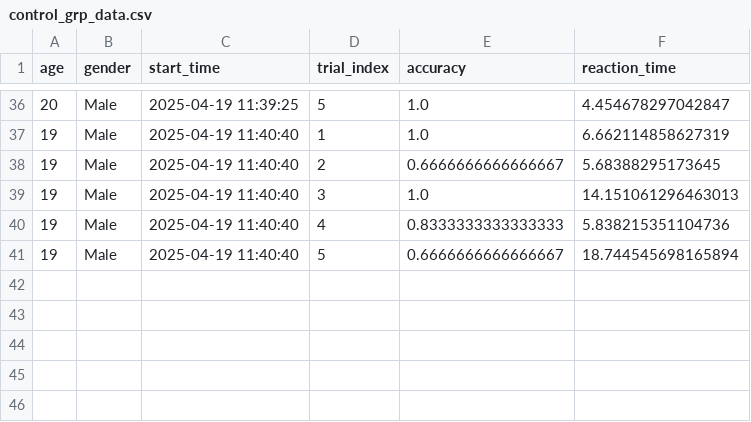
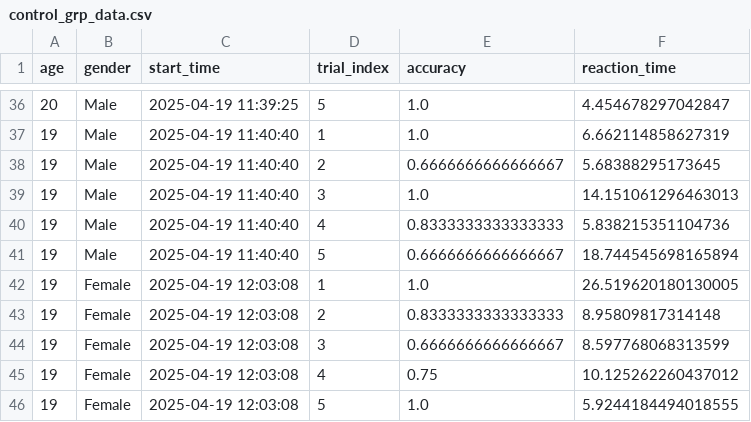
Before and after one commit to Kriti1908/Dual-Task-Interference-with-Memory, a CSV file: results/control_grp_data.csv, drawn as a sheet; only a part is shown, gaps mark what is left out; the diff names each change by its address in the sheet, - before the commit and + after, or states it on an @@ line.

Commit message:
harshika control

```diff
--- a/results/control_grp_data.csv
+++ b/results/control_grp_data.csv
+row 42: 19 | Female | 2025-04-19 12:03:08 | 1 | 1.0 | 26.519620180130005
+row 43: 19 | Female | 2025-04-19 12:03:08 | 2 | 0.8333333333333333 | 8.95809817314148
+row 44: 19 | Female | 2025-04-19 12:03:08 | 3 | 0.6666666666666667 | 8.597768068313599
+row 45: 19 | Female | 2025-04-19 12:03:08 | 4 | 0.75 | 10.125262260437012
+row 46: 19 | Female | 2025-04-19 12:03:08 | 5 | 1.0 | 5.9244184494018555
```
